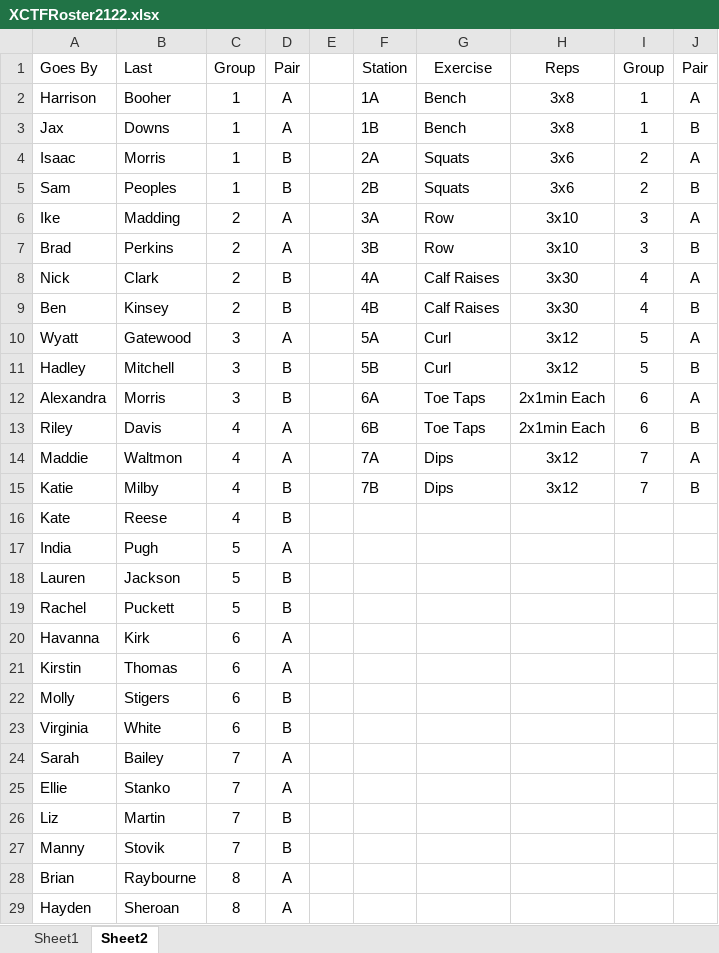
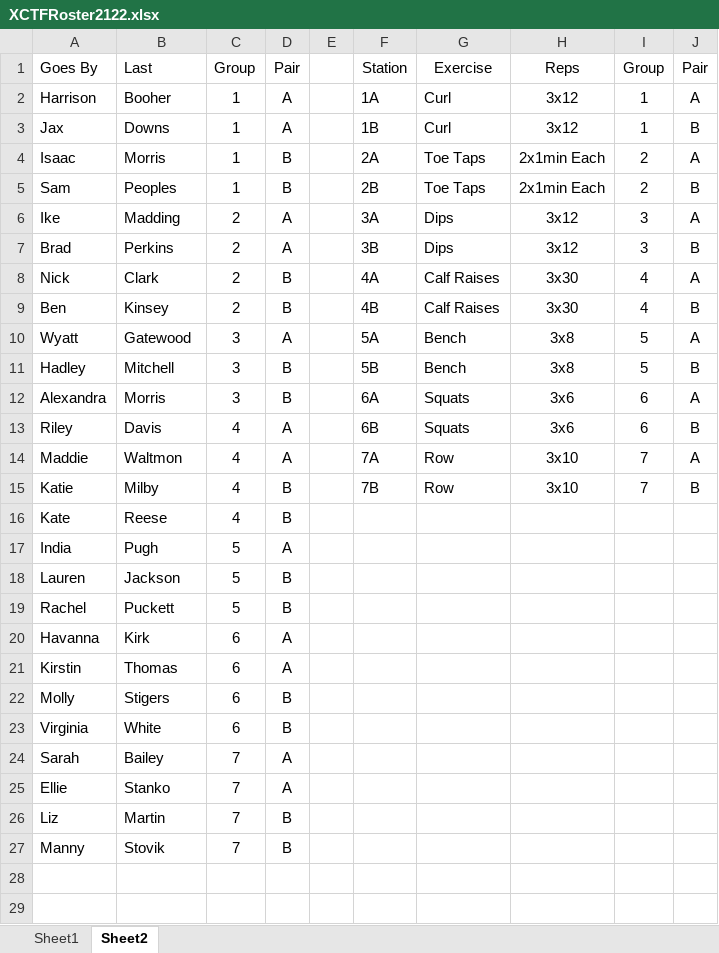
Before and after one commit to gcxcluke/Calendar, an Excel workbook: XCTFRoster2122.xlsx, sheet Sheet2, drawn as a sheet; values as stored, in another font and other column widths than the file's, no borders; the diff names each change by its address in the sheet, - before the commit and + after, or states it on an @@ line.

```diff
--- a/XCTFRoster2122.xlsx (sheet Sheet2)
+++ b/XCTFRoster2122.xlsx (sheet Sheet2)
-G2:G3: Bench
+G2:G3: Curl
-H2:H3: 3x8
+H2:H3: 3x12
-G4:G5: Squats
+G4:G5: Toe Taps
-H4:H5: 3x6
+H4:H5: 2x1min Each
-G6:G7: Row
+G6:G7: Dips
-H6:H7: 3x10
+H6:H7: 3x12
-G10:G11: Curl
+G10:G11: Bench
-H10:H11: 3x12
+H10:H11: 3x8
-G12:G13: Toe Taps
+G12:G13: Squats
-H12:H13: 2x1min Each
+H12:H13: 3x6
-G14:G15: Dips
+G14:G15: Row
-H14:H15: 3x12
+H14:H15: 3x10
-row 28: Brian | Raybourne | 8 | A
-row 29: Hayden | Sheroan | 8 | A
```
Also changed, not shown: 1 other file.
